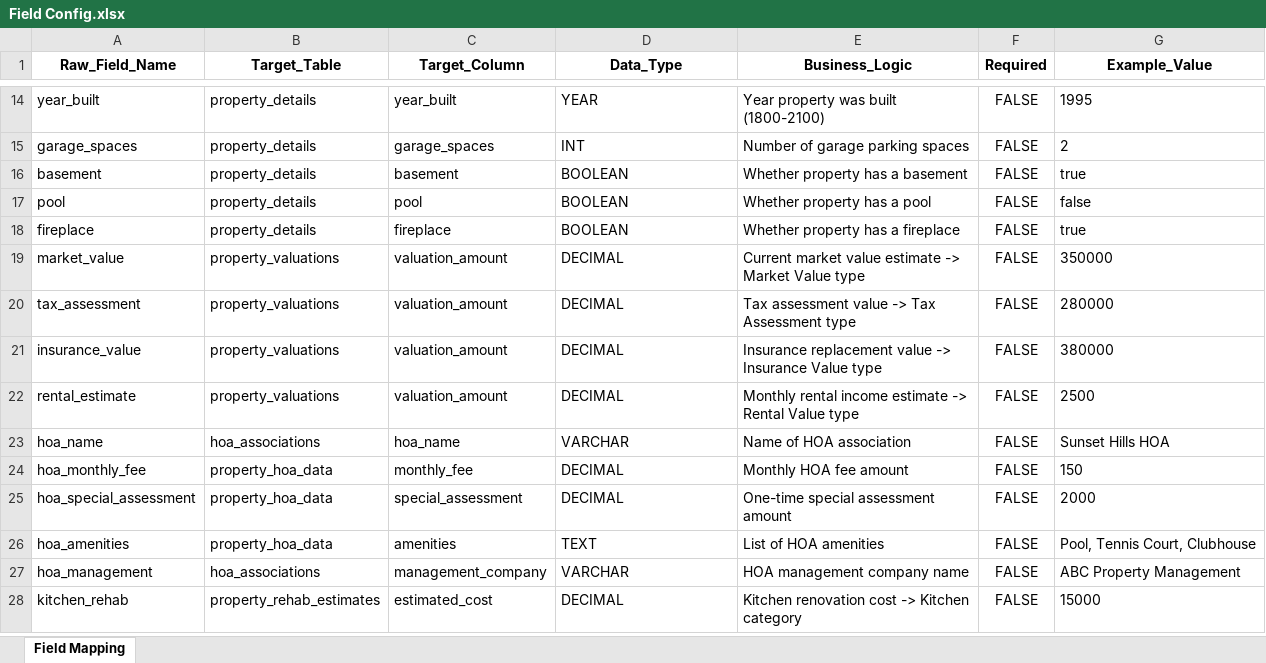
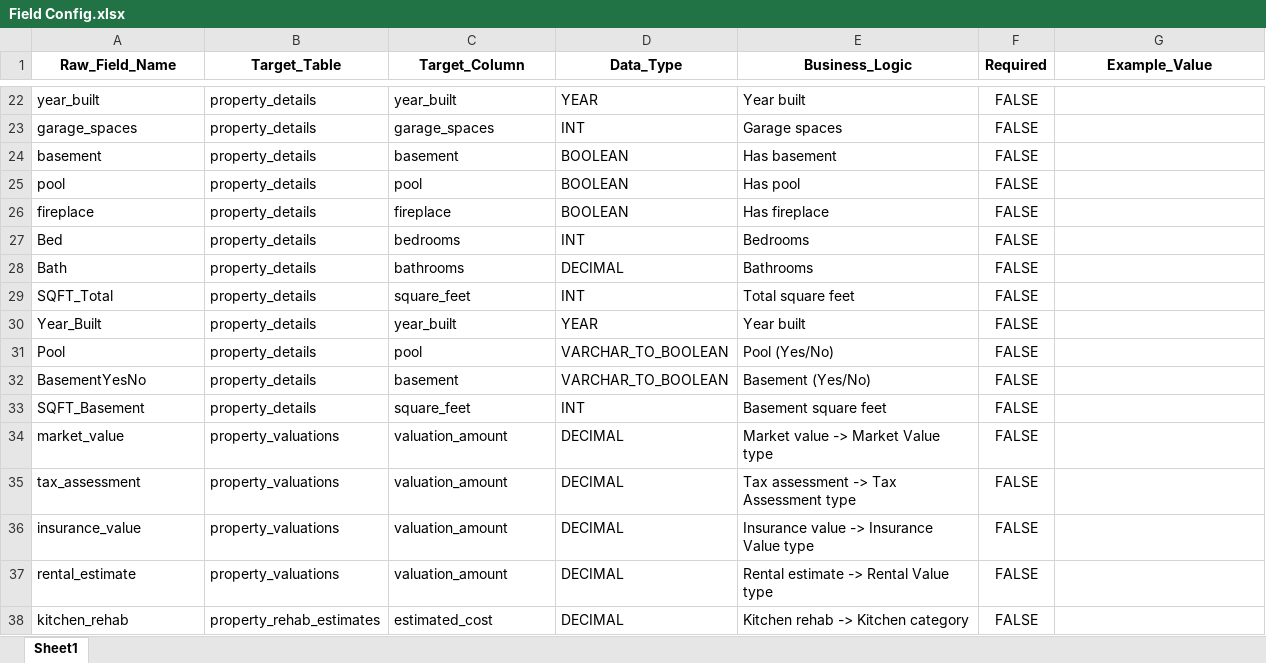
Before and after one commit to adityasingh770-protonmail/Data_Engineer_Assessment, an Excel workbook: data/Field Config.xlsx, sheet Sheet1, drawn as a sheet; only a part is shown, gaps mark what is left out; values as stored, in another font and other column widths than the file's, no borders; removed rows and columns are numbered as before the commit, all else as after; the diff covers the shown part only; the diff names each change by its address in the sheet, - before the commit and + after, or states it on an @@ line.

Commit message:
fix: mapping of fields from properties was   incorrect fix: script was just running on sample_properties instead of full   fake properties file

```diff
--- a/data/Field Config.xlsx (sheet Sheet1)
+++ b/data/Field Config.xlsx (sheet Sheet1)
-sheet tab: Field Mapping
+sheet tab: Sheet1
-E22 (Business_Logic): Year property was built (1800-2100)
+E22 (Business_Logic): Year built
-G22 (Example_Value): 1995
+G22 (Example_Value): (empty)
-E23 (Business_Logic): Number of garage parking spaces
+E23 (Business_Logic): Garage spaces
-G23 (Example_Value): 2
+G23 (Example_Value): (empty)
-E24 (Business_Logic): Whether property has a basement
+E24 (Business_Logic): Has basement
-G24 (Example_Value): true
+G24 (Example_Value): (empty)
-E25 (Business_Logic): Whether property has a pool
+E25 (Business_Logic): Has pool
-G25 (Example_Value): false
+G25 (Example_Value): (empty)
-E26 (Business_Logic): Whether property has a fireplace
+E26 (Business_Logic): Has fireplace
-G26 (Example_Value): true
+G26 (Example_Value): (empty)
+row 27: Bed | property_details | bedrooms | INT | Bedrooms | FALSE
+row 28: Bath | property_details | bathrooms | DECIMAL | Bathrooms | FALSE
+row 29: SQFT_Total | property_details | square_feet | INT | Total square feet | FALSE
+row 30: Year_Built | property_details | year_built | YEAR | Year built | FALSE
+row 31: Pool | property_details | pool | VARCHAR_TO_BOOLEAN | Pool (Yes/No) | FALSE
+row 32: BasementYesNo | property_details | basement | VARCHAR_TO_BOOLEAN | Basement (Yes/No) | FALSE
+row 33: SQFT_Basement | property_details | square_feet | INT | Basement square feet | FALSE
-E34 (Business_Logic): Current market value estimate -> Market Value type
+E34 (Business_Logic): Market value -> Market Value type
-G34 (Example_Value): 350000
+G34 (Example_Value): (empty)
-E35 (Business_Logic): Tax assessment value -> Tax Assessment type
+E35 (Business_Logic): Tax assessment -> Tax Assessment type
-G35 (Example_Value): 280000
+G35 (Example_Value): (empty)
-E36 (Business_Logic): Insurance replacement value -> Insurance Value type
+E36 (Business_Logic): Insurance value -> Insurance Value type
-G36 (Example_Value): 380000
+G36 (Example_Value): (empty)
-E37 (Business_Logic): Monthly rental income estimate -> Rental Value type
+E37 (Business_Logic): Rental estimate -> Rental Value type
-G37 (Example_Value): 2500
+G37 (Example_Value): (empty)
-row 23: hoa_name | hoa_associations | hoa_name | VARCHAR | Name of HOA association | FALSE | Sunset Hills HOA
-row 24: hoa_monthly_fee | property_hoa_data | monthly_fee | DECIMAL | Monthly HOA fee amount | FALSE | 150
-row 25: hoa_special_assessment | property_hoa_data | special_assessment | DECIMAL | One-time special assessment amount | FALSE | 2000
-row 26: hoa_amenities | property_hoa_data | amenities | TEXT | List of HOA amenities | FALSE | Pool, Tennis Court, Clubhouse
-row 27: hoa_management | hoa_associations | management_company | VARCHAR | HOA management company name | FALSE | ABC Property Management
-E38 (Business_Logic): Kitchen renovation cost -> Kitchen category
+E38 (Business_Logic): Kitchen rehab -> Kitchen category
-G38 (Example_Value): 15000
+G38 (Example_Value): (empty)
```
Also changed, not shown: 17 added rows and 33 edited cells elsewhere in this sheet, 3 other files.
